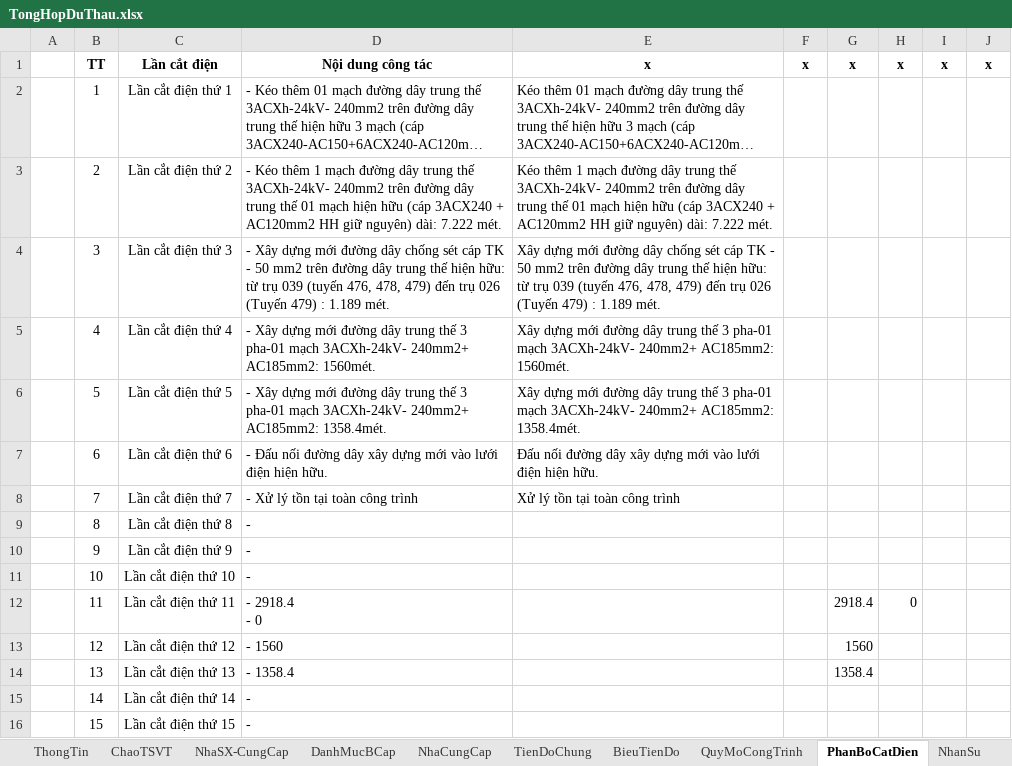
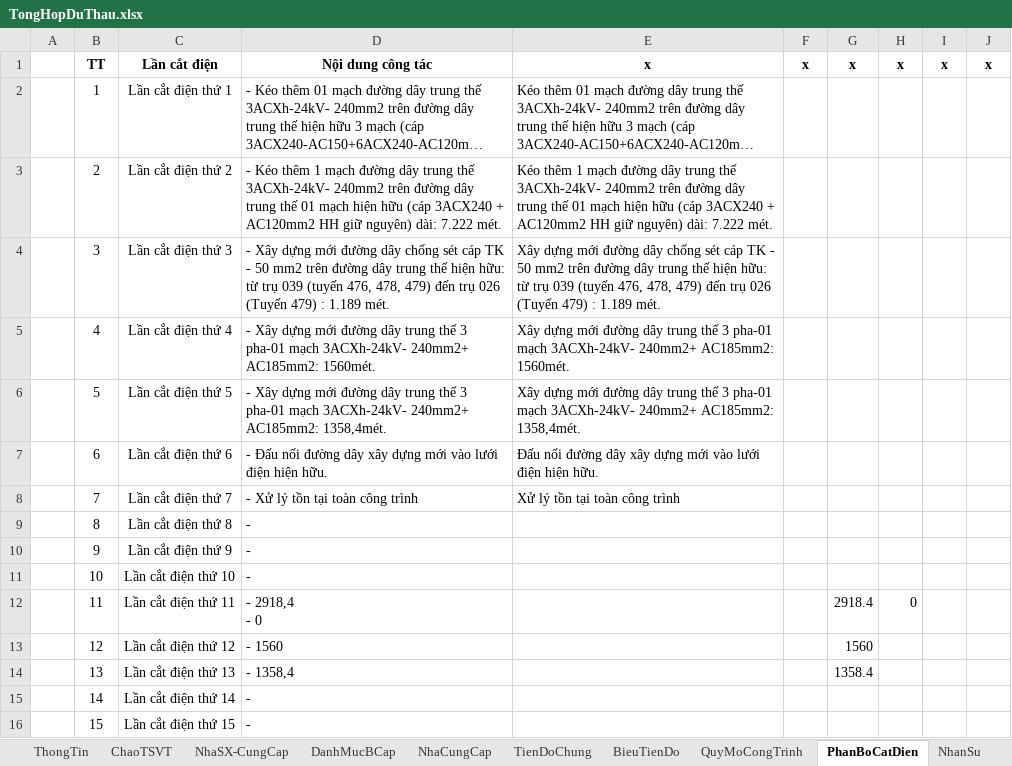
Before and after one commit to thuctd/ThuLoc, an Excel workbook: TongHopDuThau.xlsx, sheet PhanBoCatDien, drawn as a sheet; long unchanged cells end in …; values as stored, in another font and other column widths than the file's, no borders; conditional formats not drawn; ↵ is a line break in a cell; the diff names each change by its address in the sheet, - before the commit and + after, or states it on an @@ line.

```diff
--- a/TongHopDuThau.xlsx (sheet PhanBoCatDien)
+++ b/TongHopDuThau.xlsx (sheet PhanBoCatDien)
-D6: …240mm2+ AC185mm2: 1358.4mét.
+D6: …240mm2+ AC185mm2: 1358,4mét.
-E6: …240mm2+ AC185mm2: 1358.4mét.
+E6: …240mm2+ AC185mm2: 1358,4mét.
-D12: - 2918.4 ↵ - 0
+D12: - 2918,4 ↵ - 0
-D14: - 1358.4
+D14: - 1358,4
```
Also changed, not shown: sheet CongNhan, sheet ThongTin, sheet NhanSu, formulas that keep their value, charts or pictures, PhuongAnThiCong-Ngay.xlsx, 3 other files.
